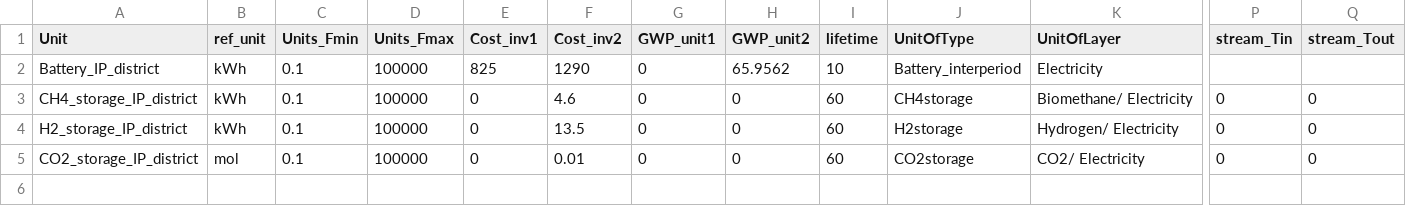
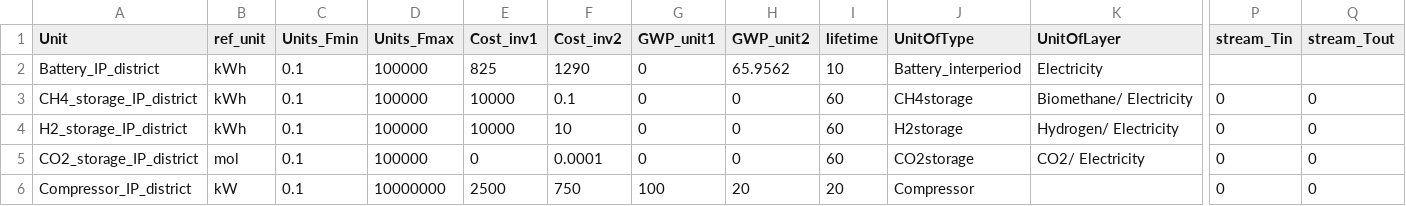
Before and after one commit to IPESE/REHO, a CSV file: reho/data/infrastructure/district_units_IP.csv, drawn as a sheet; only a part is shown, gaps mark what is left out; rows hold the shown columns only; the diff names each change by its address in the sheet, - before the commit and + after, or states it on an @@ line.

```diff
--- a/reho/data/infrastructure/district_units_IP.csv
+++ b/reho/data/infrastructure/district_units_IP.csv
-E3:E4 (Cost_inv1): 0
+E3:E4 (Cost_inv1): 10000
-F3 (Cost_inv2): 4.6
+F3 (Cost_inv2): 0.1
-F4 (Cost_inv2): 13.5
+F4 (Cost_inv2): 10
-F5 (Cost_inv2): 0.01
+F5 (Cost_inv2): 0.0001
+row 6: Compressor_IP_district | kW | 0.1 | 10000000 | 2500 | 750 | 100 | 20 | 20 | Compressor |  | 0 | 0
```
Also changed, not shown: reho/data/infrastructure/building_units.csv, reho/data/infrastructure/building_units_IP.csv, 27 other files.
